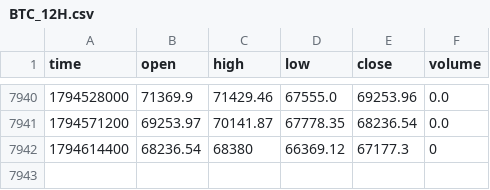
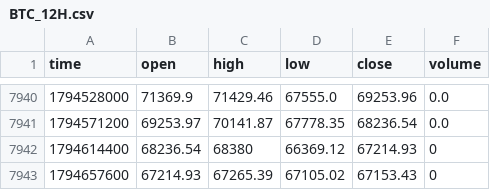
Before and after one commit to jaredbausch-ai/ctzb-data, a CSV file: data/BTC_12H.csv, drawn as a sheet; only a part is shown, gaps mark what is left out.

```diff
--- a/data/BTC_12H.csv
+++ b/data/BTC_12H.csv
@@ -7941,2 +7941,3 @@ time,open,high,low,close,volume
 1794571200,69253.97,70141.87,67778.35,68236.54,0.0
-1794614400,68236.54,68380,66369.12,67177.3,0
+1794614400,68236.54,68380,66369.12,67214.93,0
+1794657600,67214.93,67265.39,67105.02,67153.43,0
```
Also changed, not shown: data/ETH_12H.csv, data/ETH_3D.csv, 36 other files.
